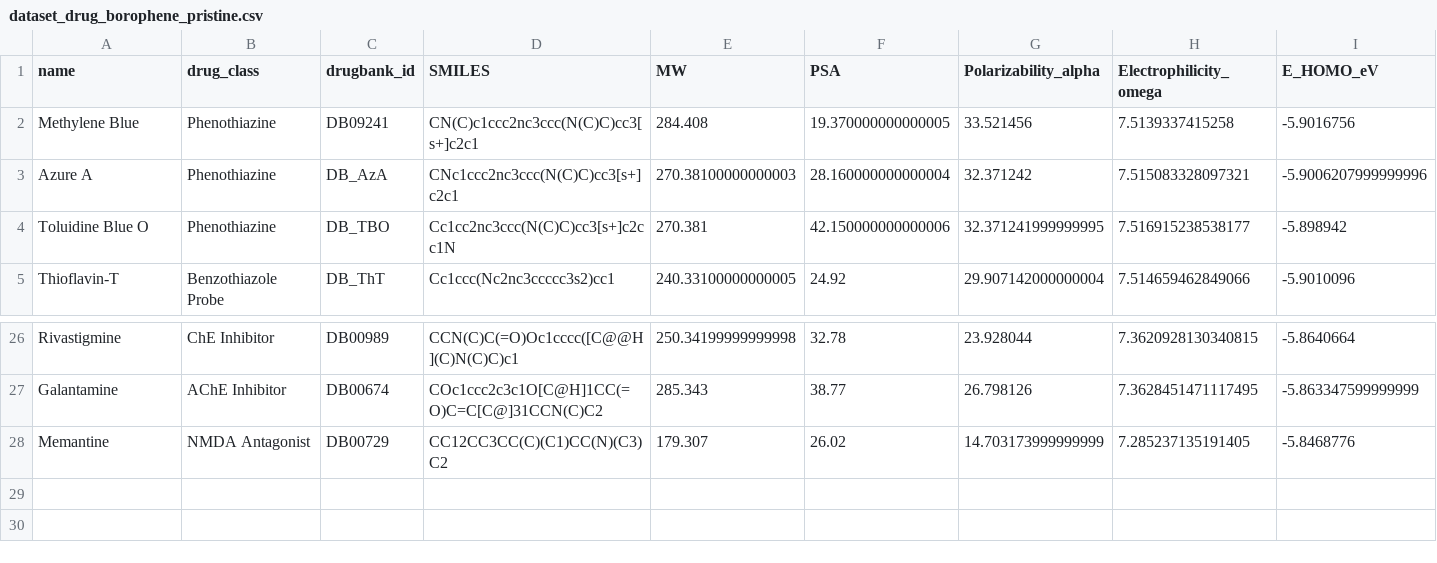
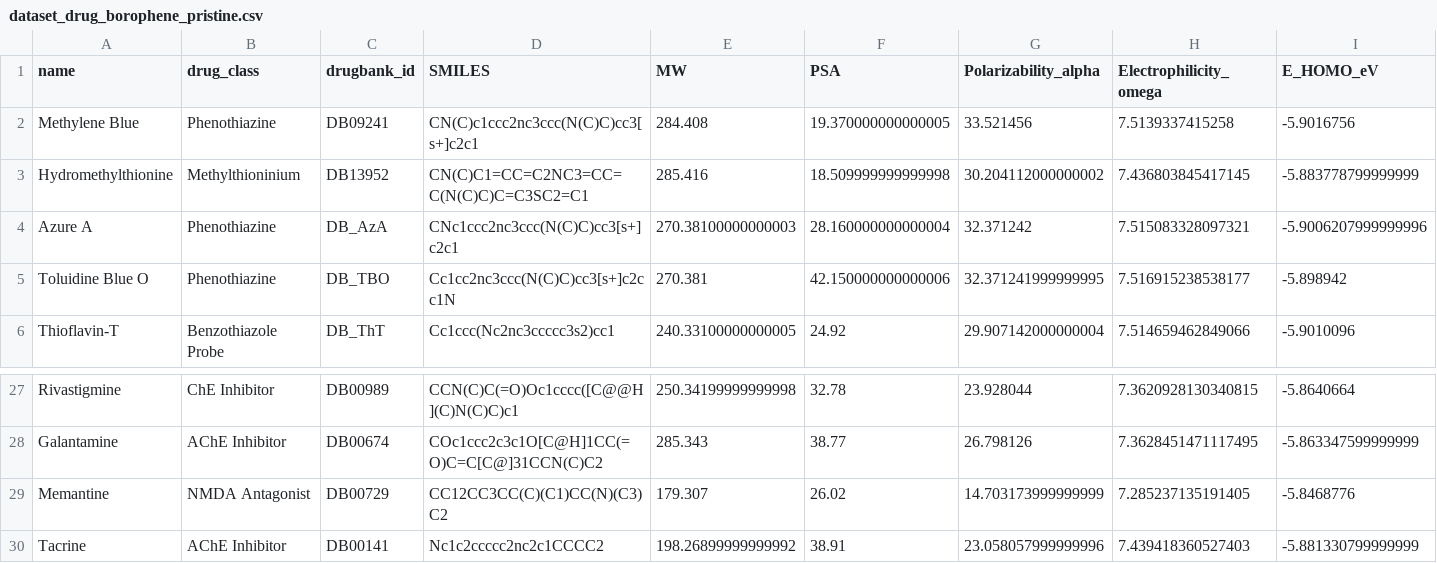
Before and after one commit to sircalch/borophene-alzheimer-tau-ai, a CSV file: data/processed/dataset_drug_borophene_pristine.csv, drawn as a sheet; only a part is shown, gaps mark what is left out; rows hold the shown columns only; the diff names each change by its address in the sheet, - before the commit and + after, or states it on an @@ line.

```diff
--- a/data/processed/dataset_drug_borophene_pristine.csv
+++ b/data/processed/dataset_drug_borophene_pristine.csv
+row 3: Hydromethylthionine | Methylthioninium | DB13952 | CN(C)C1=CC=C2NC3=CC=C(N(C)C)C=C3SC2=C1 | 285.416 | 18.509999999999998 | 30.204112000000002 | 7.436803845417145 | -5.883778799999999
+row 30: Tacrine | AChE Inhibitor | DB00141 | Nc1c2ccccc2nc2c1CCCC2 | 198.26899999999992 | 38.91 | 23.058057999999996 | 7.439418360527403 | -5.881330799999999
```
Also changed, not shown: 5 other files.
